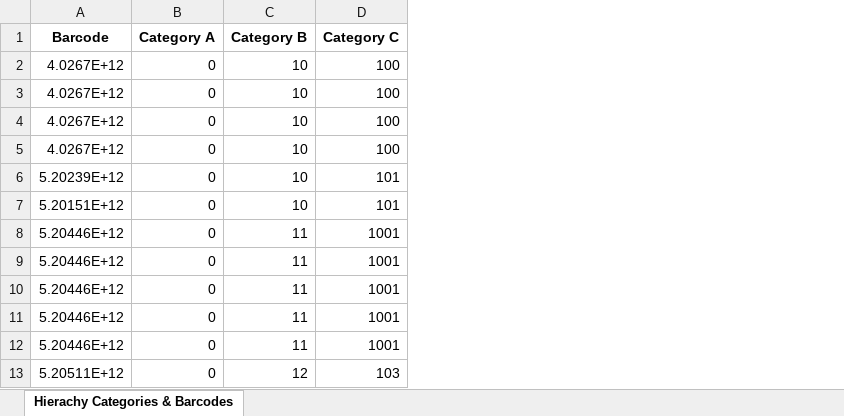
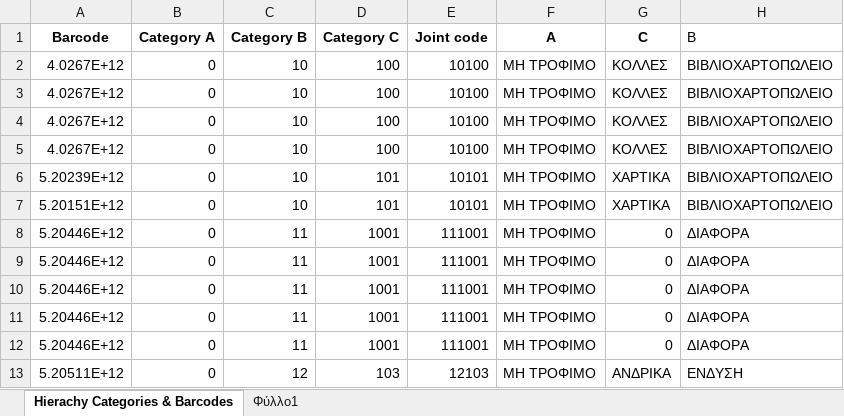
Before and after one commit to katerinarousi/POS-supermarket-assignment, an Excel workbook: notebook/Cleaned_Hierachy_Categories_&_Barcodes.xlsx, sheet Hierachy Categories & Barcodes, drawn as a sheet; only a part is shown; values as stored, in another font and other column widths than the file's, no borders; the diff names each change by its address in the sheet, - before the commit and + after, or states it on an @@ line.

Commit message:
add excel files with basket segmentation results

```diff
--- a/notebook/Cleaned_Hierachy_Categories_&_Barcodes.xlsx (sheet Hierachy Categories & Barcodes)
+++ b/notebook/Cleaned_Hierachy_Categories_&_Barcodes.xlsx (sheet Hierachy Categories & Barcodes)
+sheet tab: Φύλλο1
+column E (Joint code), rows 2-13: 10100 | 10100 | 10100 | 10100 | 10101 | 10101 | 111001 | 111001 | 111001 | 111001 | 111001 | 12103
+column F (A), rows 2-13: all ΜΗ ΤΡΟΦΙΜΟ
+column G (C), rows 2-13: ΚΟΛΛΕΣ | ΚΟΛΛΕΣ | ΚΟΛΛΕΣ | ΚΟΛΛΕΣ | ΧΑΡΤΙΚΑ | ΧΑΡΤΙΚΑ | 0 | 0 | 0 | 0 | 0 | ΑΝΔΡΙΚΑ
+column H (B), rows 2-13: ΒΙΒΛΙΟΧΑΡΤΟΠΩΛΕΙΟ | ΒΙΒΛΙΟΧΑΡΤΟΠΩΛΕΙΟ | ΒΙΒΛΙΟΧΑΡΤΟΠΩΛΕΙΟ | ΒΙΒΛΙΟΧΑΡΤΟΠΩΛΕΙΟ | ΒΙΒΛΙΟΧΑΡΤΟΠΩΛΕΙΟ | ΒΙΒΛΙΟΧΑΡΤΟΠΩΛΕΙΟ | ΔΙΑΦΟΡΑ | ΔΙΑΦΟΡΑ | ΔΙΑΦΟΡΑ | ΔΙΑΦΟΡΑ | ΔΙΑΦΟΡΑ | ΕΝΔΥΣΗ
```
Also changed, not shown: 2 other files.
